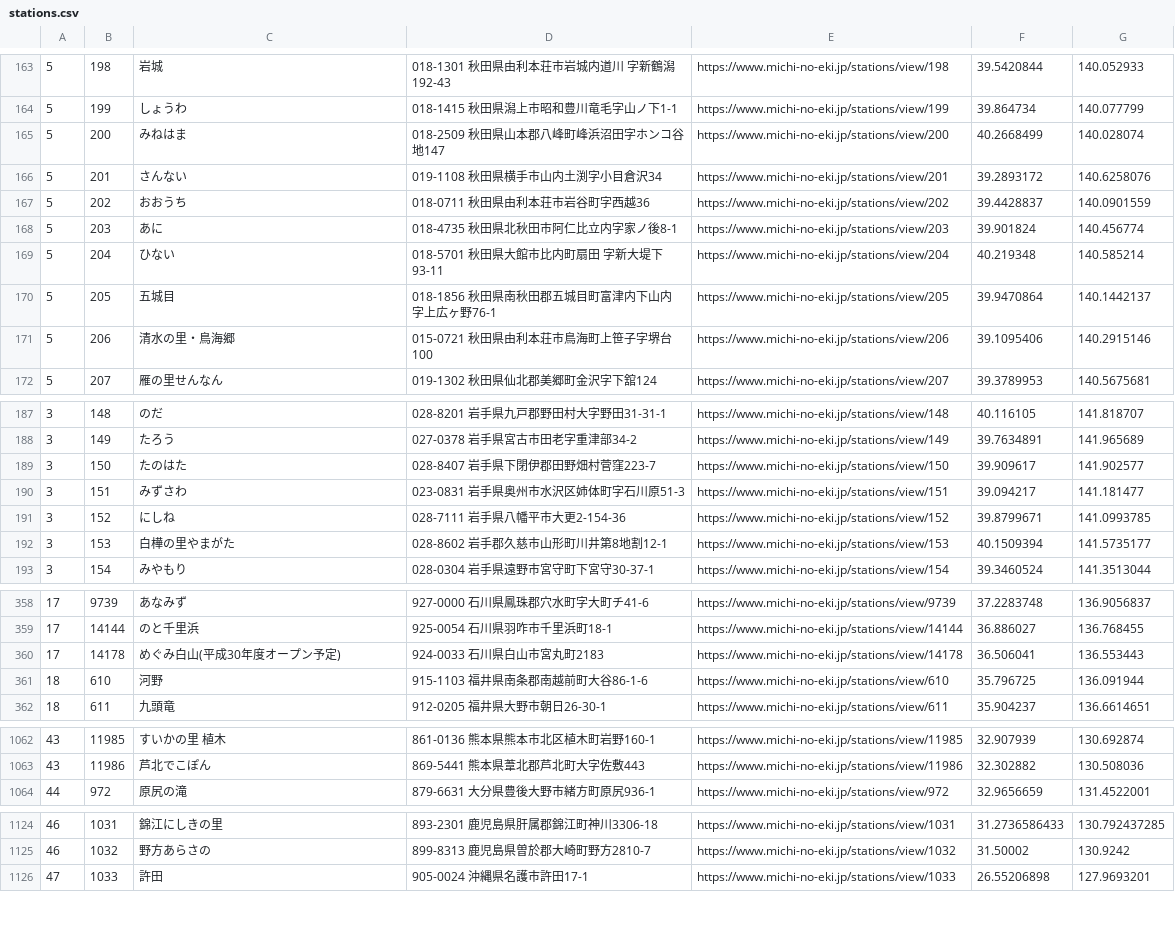
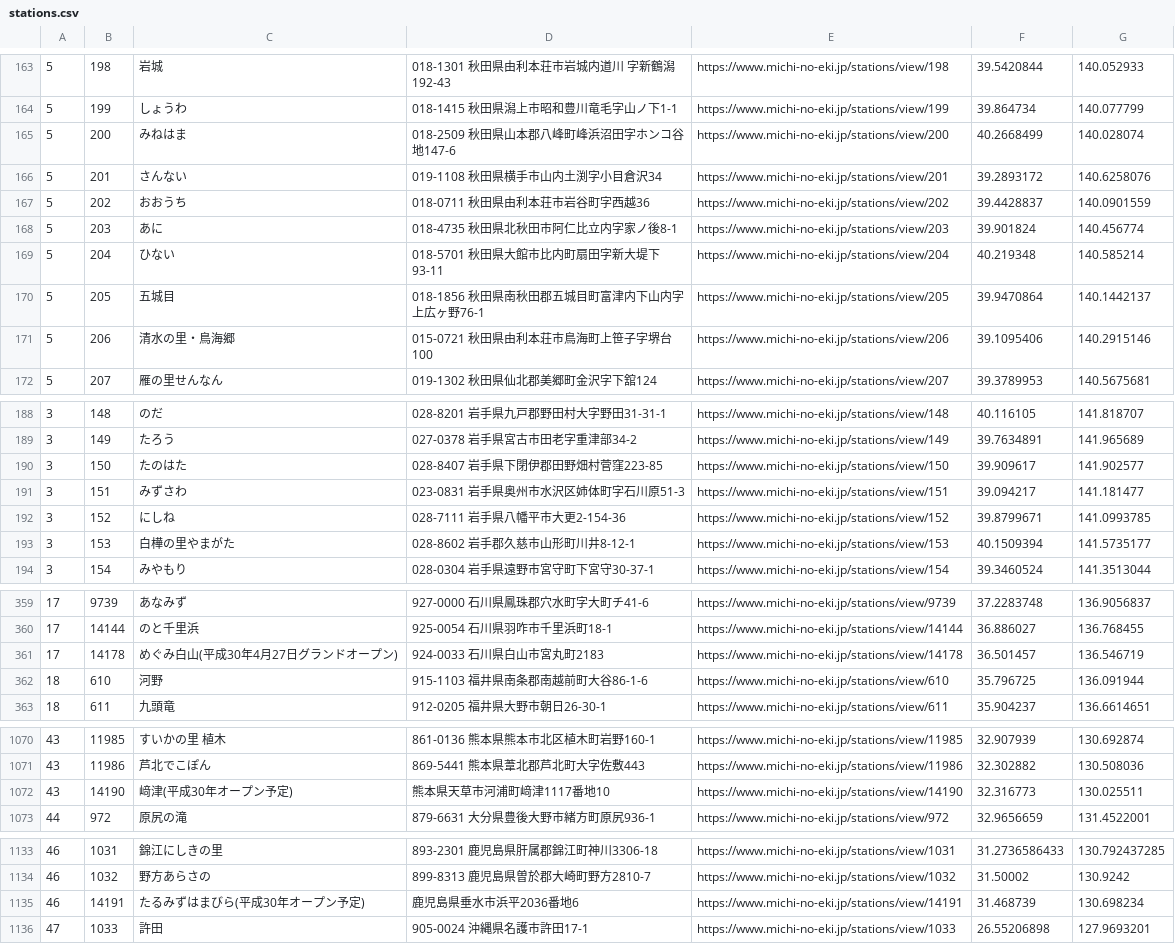
Before and after one commit to tk0miya/roadside_station_maps, a CSV file: data/stations.csv, drawn as a sheet; only a part is shown, gaps mark what is left out; the diff covers the shown part only.

Commit message:
Update station data

```diff
--- a/data/stations.csv
+++ b/data/stations.csv
@@ -164,3 +164,3 @@
 5	199	しょうわ	018-1415 秋田県潟上市昭和豊川竜毛字山ノ下1-1	https://www.michi-no-eki.jp/stations/view/199	39.864734	140.077799
-5	200	みねはま	018-2509 秋田県山本郡八峰町峰浜沼田字ホンコ谷地147	https://www.michi-no-eki.jp/stations/view/200	40.2668499	140.028074
+5	200	みねはま	018-2509 秋田県山本郡八峰町峰浜沼田字ホンコ谷地147-6	https://www.michi-no-eki.jp/stations/view/200	40.2668499	140.028074
 5	201	さんない	019-1108 秋田県横手市山内土渕字小目倉沢34	https://www.michi-no-eki.jp/stations/view/201	39.2893172	140.6258076
@@ -168,4 +168,4 @@
 5	203	あに	018-4735 秋田県北秋田市阿仁比立内字家ノ後8-1	https://www.michi-no-eki.jp/stations/view/203	39.901824	140.456774
-5	204	ひない	018-5701 秋田県大館市比内町扇田 字新大堤下93-11	https://www.michi-no-eki.jp/stations/view/204	40.219348	140.585214
-5	205	五城目	018-1856 秋田県南秋田郡五城目町富津内下山内 字上広ヶ野76-1	https://www.michi-no-eki.jp/stations/view/205	39.9470864	140.1442137
+5	204	ひない	018-5701 秋田県大館市比内町扇田字新大堤下93-11	https://www.michi-no-eki.jp/stations/view/204	40.219348	140.585214
+5	205	五城目	018-1856 秋田県南秋田郡五城目町富津内下山内字上広ヶ野76-1	https://www.michi-no-eki.jp/stations/view/205	39.9470864	140.1442137
 5	206	清水の里・鳥海郷	015-0721 秋田県由利本荘市鳥海町上笹子字堺台100	https://www.michi-no-eki.jp/stations/view/206	39.1095406	140.2915146
@@ -188,6 +189,6 @@
 3	149	たろう	027-0378 岩手県宮古市田老字重津部34-2	https://www.michi-no-eki.jp/stations/view/149	39.7634891	141.965689
-3	150	たのはた	028-8407 岩手県下閉伊郡田野畑村菅窪223-7	https://www.michi-no-eki.jp/stations/view/150	39.909617	141.902577
+3	150	たのはた	028-8407 岩手県下閉伊郡田野畑村菅窪223-85	https://www.michi-no-eki.jp/stations/view/150	39.909617	141.902577
 3	151	みずさわ	023-0831 岩手県奥州市水沢区姉体町字石川原51-3	https://www.michi-no-eki.jp/stations/view/151	39.094217	141.181477
 3	152	にしね	028-7111 岩手県八幡平市大更2-154-36	https://www.michi-no-eki.jp/stations/view/152	39.8799671	141.0993785
-3	153	白樺の里やまがた	028-8602 岩手郡久慈市山形町川井第8地割12-1	https://www.michi-no-eki.jp/stations/view/153	40.1509394	141.5735177
+3	153	白樺の里やまがた	028-8602 岩手郡久慈市山形町川井8-12-1	https://www.michi-no-eki.jp/stations/view/153	40.1509394	141.5735177
 3	154	みやもり	028-0304 岩手県遠野市宮守町下宮守30-37-1	https://www.michi-no-eki.jp/stations/view/154	39.3460524	141.3513044
@@ -359,3 +360,3 @@
 17	14144	のと千里浜	925-0054 石川県羽咋市千里浜町18-1	https://www.michi-no-eki.jp/stations/view/14144	36.886027	136.768455
-17	14178	めぐみ白山(平成30年度オープン予定)	924-0033 石川県白山市宮丸町2183	https://www.michi-no-eki.jp/stations/view/14178	36.506041	136.553443
+17	14178	めぐみ白山(平成30年4月27日グランドオープン)	924-0033 石川県白山市宮丸町2183	https://www.michi-no-eki.jp/stations/view/14178	36.501457	136.546719
 18	610	河野	915-1103 福井県南条郡南越前町大谷86-1-6	https://www.michi-no-eki.jp/stations/view/610	35.796725	136.091944
@@ -1063,2 +1071,3 @@
 43	11986	芦北でこぽん	869-5441 熊本県葦北郡芦北町大字佐敷443	https://www.michi-no-eki.jp/stations/view/11986	32.302882	130.508036
+43	14190	﨑津(平成30年オープン予定)	 熊本県天草市河浦町﨑津1117番地10	https://www.michi-no-eki.jp/stations/view/14190	32.316773	130.025511
 44	972	原尻の滝	879-6631 大分県豊後大野市緒方町原尻936-1	https://www.michi-no-eki.jp/stations/view/972	32.9656659	131.4522001
@@ -1125,2 +1134,3 @@
 46	1032	野方あらさの	899-8313 鹿児島県曽於郡大崎町野方2810-7	https://www.michi-no-eki.jp/stations/view/1032	31.50002	130.9242
+46	14191	たるみずはまびら(平成30年オープン予定)	 鹿児島県垂水市浜平2036番地6	https://www.michi-no-eki.jp/stations/view/14191	31.468739	130.698234
 47	1033	許田	905-0024 沖縄県名護市許田17-1	https://www.michi-no-eki.jp/stations/view/1033	26.55206898	127.9693201
```
Also changed, not shown: 8 added rows and 41 edited cells elsewhere in this file, 2 other files.
